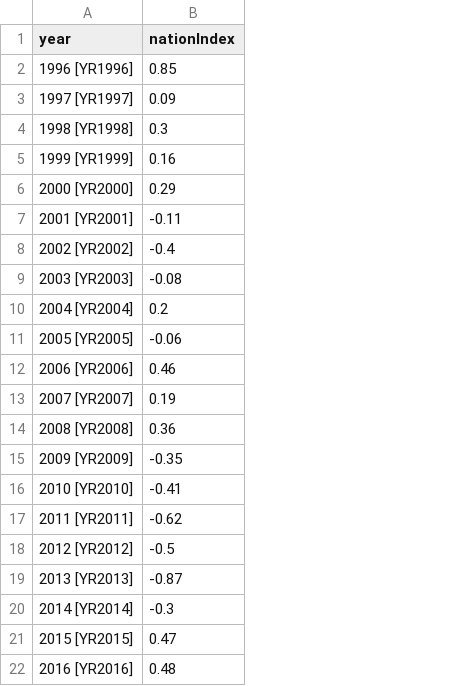
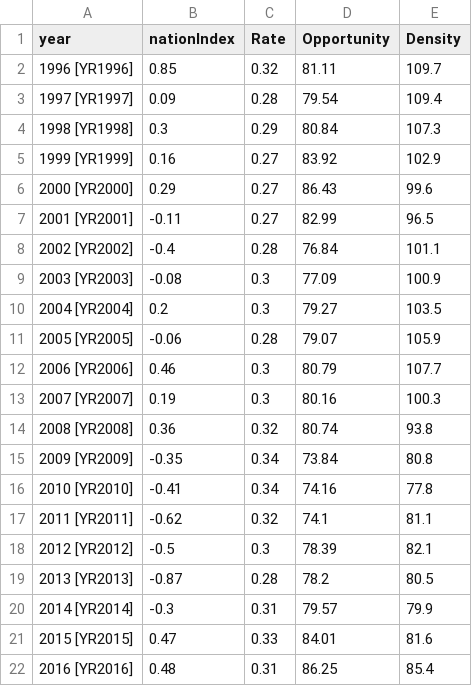
Before and after one commit to chenshen0406/chenshen0406.github.io, a CSV file: _site/homepage/index.csv, drawn as a sheet; the diff names each change by its address in the sheet, - before the commit and + after, or states it on an @@ line.

```diff
--- a/_site/homepage/index.csv
+++ b/_site/homepage/index.csv
+column C (Rate), rows 2-22: 0.32 | 0.28 | 0.29 | 0.27 | 0.27 | 0.27 | 0.28 | 0.3 | 0.3 | 0.28 | 0.3 | 0.3 | 0.32 | 0.34 | 0.34 | 0.32 | 0.3 | 0.28 | 0.31 | 0.33 | 0.31
+column D (Opportunity), rows 2-22: 81.11 | 79.54 | 80.84 | 83.92 | 86.43 | 82.99 | 76.84 | 77.09 | 79.27 | 79.07 | 80.79 | 80.16 | 80.74 | 73.84 | 74.16 | 74.1 | 78.39 | 78.2 | 79.57 | 84.01 | 86.25
+column E (Density), rows 2-22: 109.7 | 109.4 | 107.3 | 102.9 | 99.6 | 96.5 | 101.1 | 100.9 | 103.5 | 105.9 | 107.7 | 100.3 | 93.8 | 80.8 | 77.8 | 81.1 | 82.1 | 80.5 | 79.9 | 81.6 | 85.4
```
Also changed, not shown: _site/homepage/StatesIndex.csv, _site/homepage/nation.csv, 15 other files.
